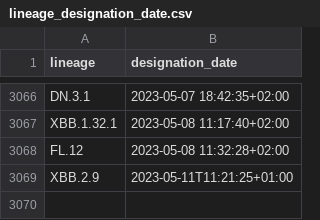
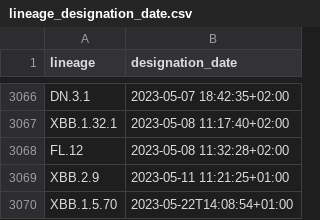
Before and after one commit to ciscorucinski/pango-designation-dates, a CSV file: data/lineage_designation_date.csv, drawn as a sheet; only a part is shown, gaps mark what is left out.

```diff
--- a/data/lineage_designation_date.csv
+++ b/data/lineage_designation_date.csv
@@ -3068,2 +3068,3 @@ XBB.1.32.1,2023-05-08 11:17:40+02:00
 FL.12,2023-05-08 11:32:28+02:00
-XBB.2.9,2023-05-11T11:21:25+01:00
+XBB.2.9,2023-05-11 11:21:25+01:00
+XBB.1.5.70,2023-05-22T14:08:54+01:00
```
Also changed, not shown: 1 other file.
